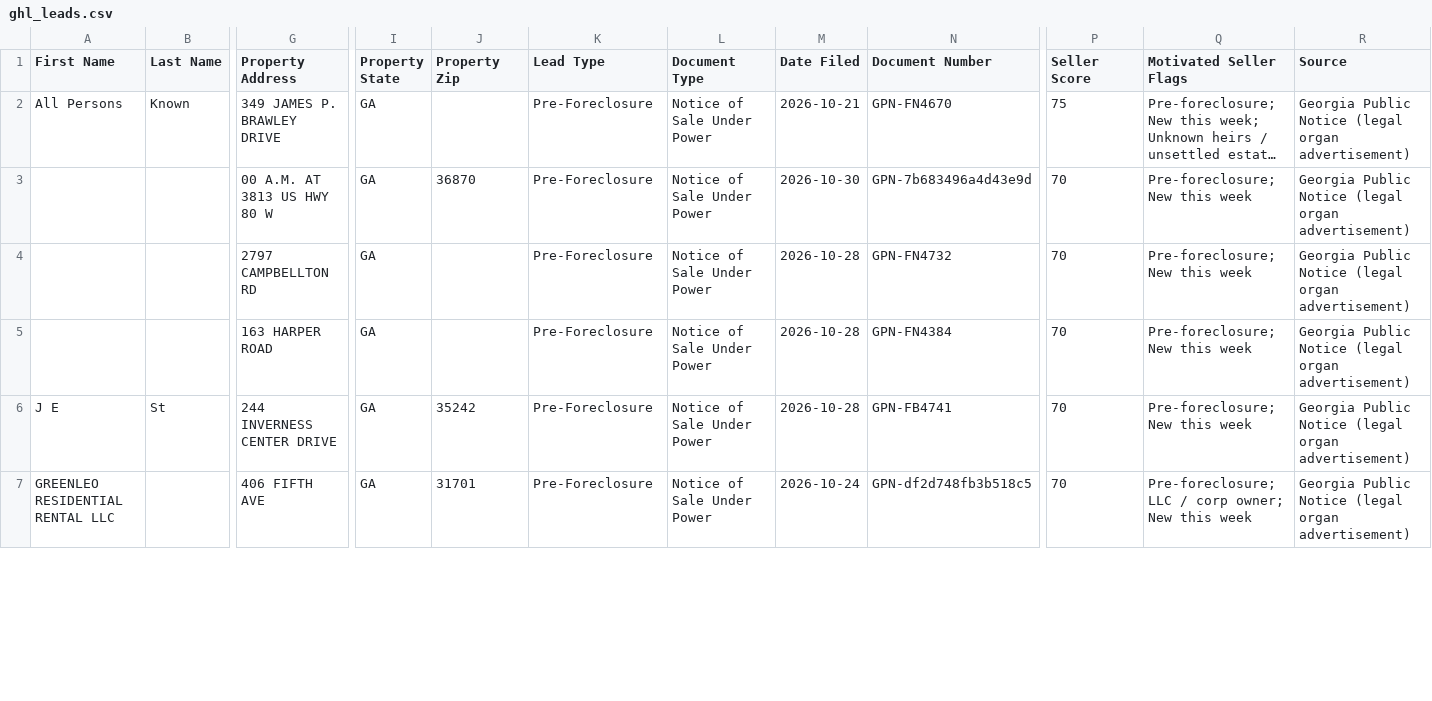
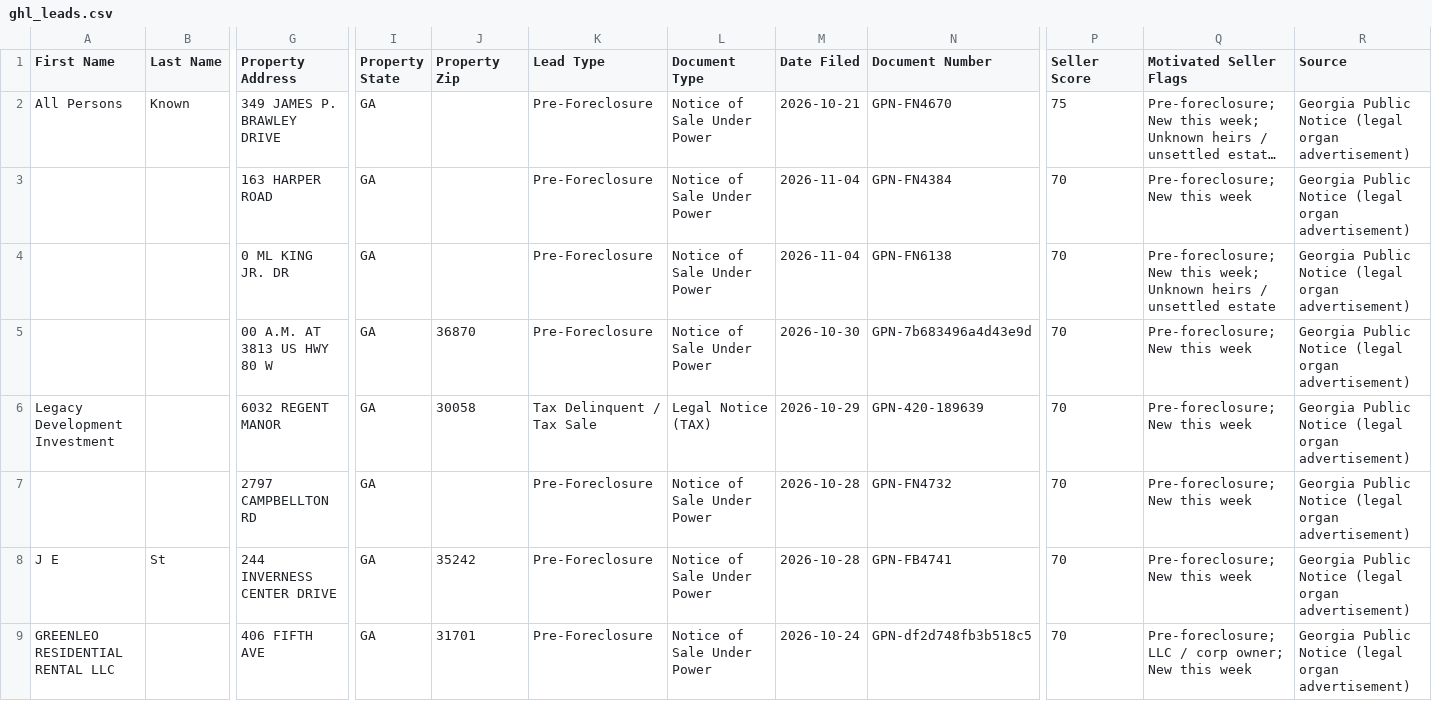
Before and after one commit to terrellkday/Fulton-Leads-Scraper, a CSV file: dashboard/ghl_leads.csv, drawn as a sheet; only a part is shown, gaps mark what is left out; long unchanged cells end in …; removed rows and columns are numbered as before the commit, all else as after; rows hold the shown columns only; the diff covers the shown part only; the diff names each change by its address in the sheet, - before the commit and + after, or states it on an @@ line.

```diff
--- a/dashboard/ghl_leads.csv
+++ b/dashboard/ghl_leads.csv
+row 3:  |  | 163 HARPER ROAD | GA |  | Pre-Foreclosure | Notice of Sale Under Power | 2026-11-04 | GPN-FN4384 | 70 | Pre-foreclosure; New this week | Georgia Public Notice (legal organ advertisement)
+row 4:  |  | 0 ML KING JR. DR | GA |  | Pre-Foreclosure | Notice of Sale Under Power | 2026-11-04 | GPN-FN6138 | 70 | Pre-foreclosure; New this week; Unknown heirs / unsettled estate | Georgia Public Notice (legal organ advertisement)
+row 6: Legacy Development Investment |  | 6032 REGENT MANOR | GA | 30058 | Tax Delinquent / Tax Sale | Legal Notice (TAX) | 2026-10-29 | GPN-420-189639 | 70 | Pre-foreclosure; New this week | Georgia Public Notice (legal organ advertisement)
-row 5:  |  | 163 HARPER ROAD | GA |  | Pre-Foreclosure | Notice of Sale Under Power | 2026-10-28 | GPN-FN4384 | 70 | Pre-foreclosure; New this week | Georgia Public Notice (legal organ advertisement)
```
Also changed, not shown: 3 added rows and 2 removed rows elsewhere in this file, dashboard/skiptrace_import.csv, data/ghl_leads.csv, 8 other files.
